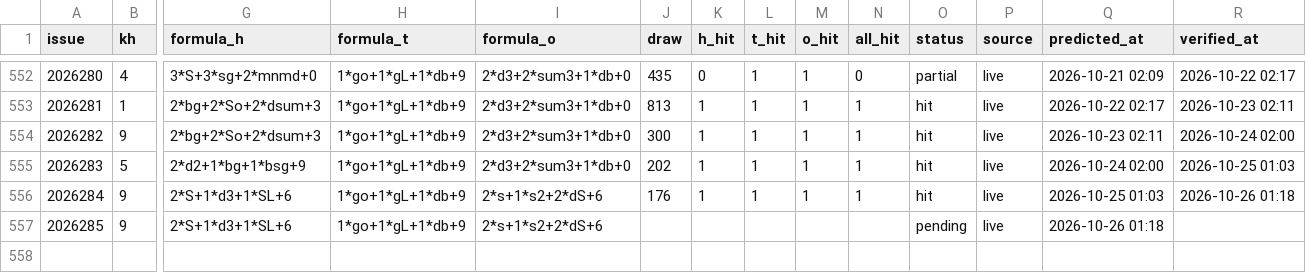
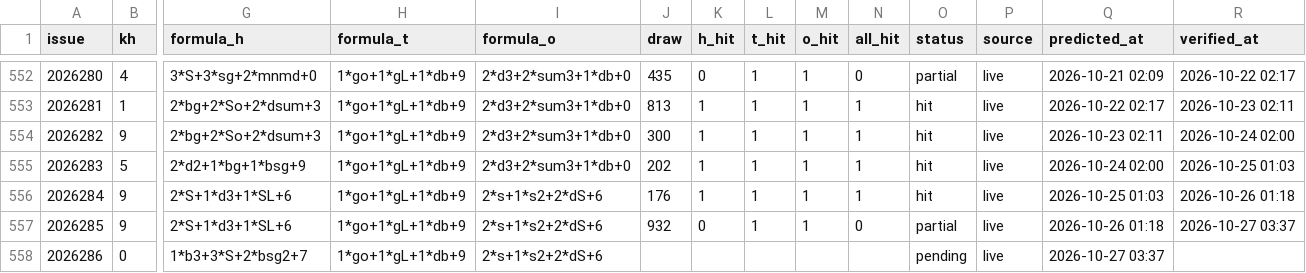
Before and after one commit to hxiaowei0102-web/fc3d-kill1, a CSV file: predictions_log.csv, drawn as a sheet; only a part is shown, gaps mark what is left out; rows hold the shown columns only; the diff names each change by its address in the sheet, - before the commit and + after, or states it on an @@ line.

```diff
--- a/predictions_log.csv
+++ b/predictions_log.csv
-J557 (draw): (empty)
+J557 (draw): 932
-K557 (h_hit): (empty)
+K557 (h_hit): 0
-L557 (t_hit): (empty)
+L557 (t_hit): 1
-M557 (o_hit): (empty)
+M557 (o_hit): 1
-N557 (all_hit): (empty)
+N557 (all_hit): 0
-O557 (status): pending
+O557 (status): partial
-R557 (verified_at): (empty)
+R557 (verified_at): 2026-10-27 03:37
+row 558: 2026286 | 0 | 1*b3+3*S+2*bsg2+7 | 1*go+1*gL+1*db+9 | 2*s+1*s2+2*dS+6 |  |  |  |  |  | pending | live | 2026-10-27 03:37
```
Also changed, not shown: data/fc3d-history.csv, 2 other files.
